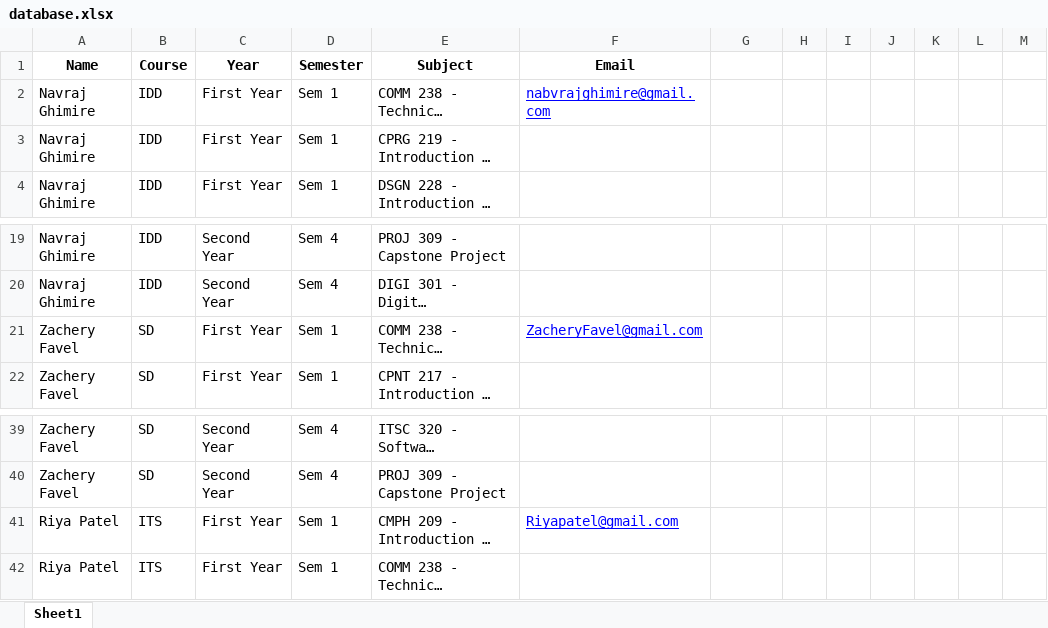
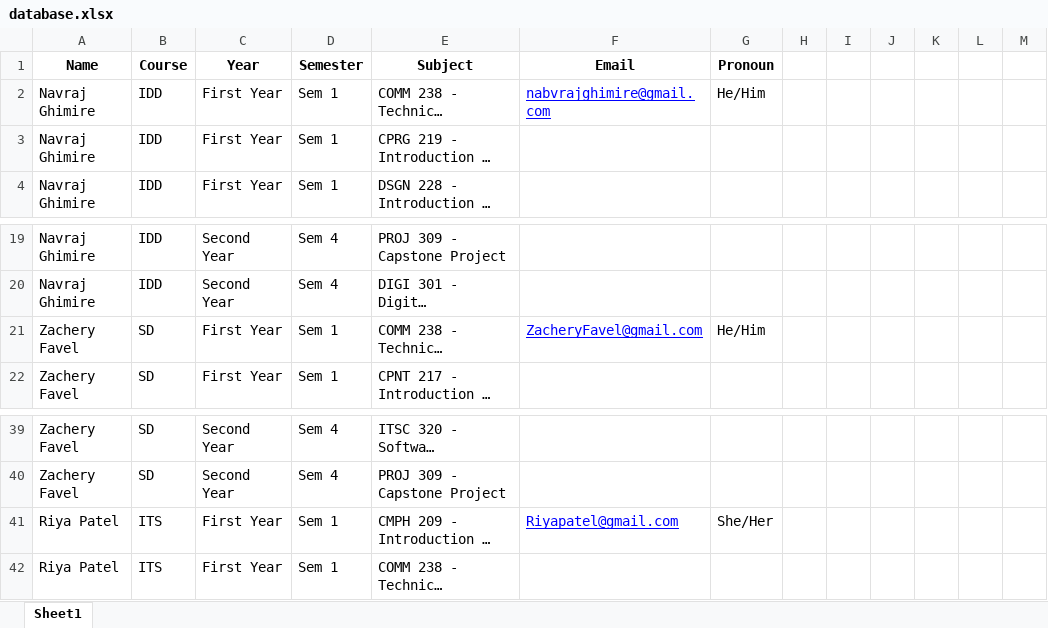
Before and after one commit to navrajghimire/SAIT-Connect, an Excel workbook: db/database.xlsx, sheet Sheet1, drawn as a sheet; only a part is shown, gaps mark what is left out; long unchanged cells end in …; values as stored, in another font and other column widths than the file's, no borders; the diff names each change by its address in the sheet, - before the commit and + after, or states it on an @@ line.

```diff
--- a/db/database.xlsx (sheet Sheet1)
+++ b/db/database.xlsx (sheet Sheet1)
-G1: (empty)
+G1: Pronoun
-G2 (Pronoun): (empty)
+G2 (Pronoun): He/Him
-G21 (Pronoun): (empty)
+G21 (Pronoun): He/Him
-G41 (Pronoun): (empty)
+G41 (Pronoun): She/Her
```
Also changed, not shown: 12 other files.
